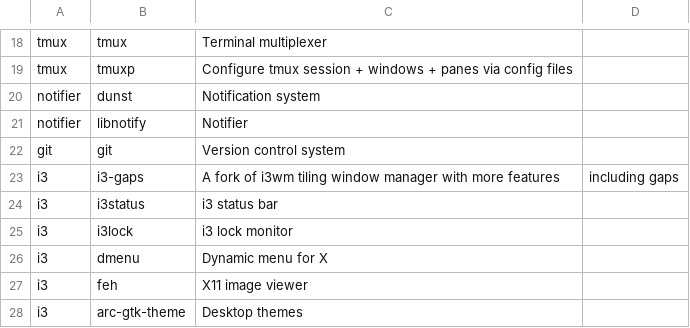
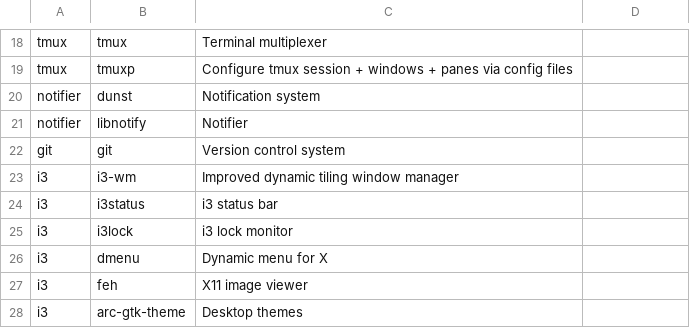
Before and after one commit to pearlymo/arch_installer, a CSV file: apps.csv, drawn as a sheet; only a part is shown, gaps mark what is left out; removed rows and columns are numbered as before the commit, all else as after; the diff names each change by its address in the sheet, - before the commit and + after, or states it on an @@ line.

Commit message:
apps: switch back to i3-wm from i3-gaps
I used i3 gaps for a few days and I have found that it just wastes
screen size. Especially with having a video playing in firefox on the
side.

```diff
--- a/apps.csv
+++ b/apps.csv
-row 23: i3 | i3-gaps | A fork of i3wm tiling window manager with more features | including gaps
+row 23: i3 | i3-wm | Improved dynamic tiling window manager
```
